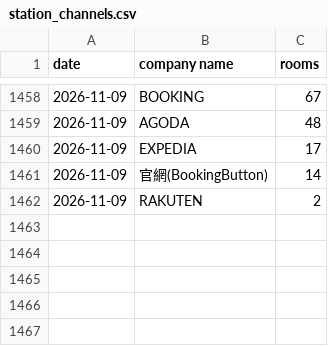
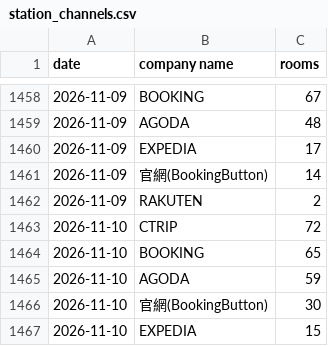
Before and after one commit to sm281348-netizen/roaders-plus-app, a CSV file: data/pms_backup/station_channels.csv, drawn as a sheet; only a part is shown, gaps mark what is left out; the diff names each change by its address in the sheet, - before the commit and + after, or states it on an @@ line.

Commit message:
chore(sync): auto-sync PMS & FB purchase data 2026-11-11 [skip ci]

```diff
--- a/data/pms_backup/station_channels.csv
+++ b/data/pms_backup/station_channels.csv
+row 1463: 2026-11-10 | CTRIP | 72
+row 1464: 2026-11-10 | BOOKING | 65
+row 1465: 2026-11-10 | AGODA | 59
+row 1466: 2026-11-10 | 官網(BookingButton) | 30
+row 1467: 2026-11-10 | EXPEDIA | 15
```
Also changed, not shown: data/pms_backup/hk_purchases_2026.csv, data/pms_backup/station_eis_202611.csv, 6 other files.
